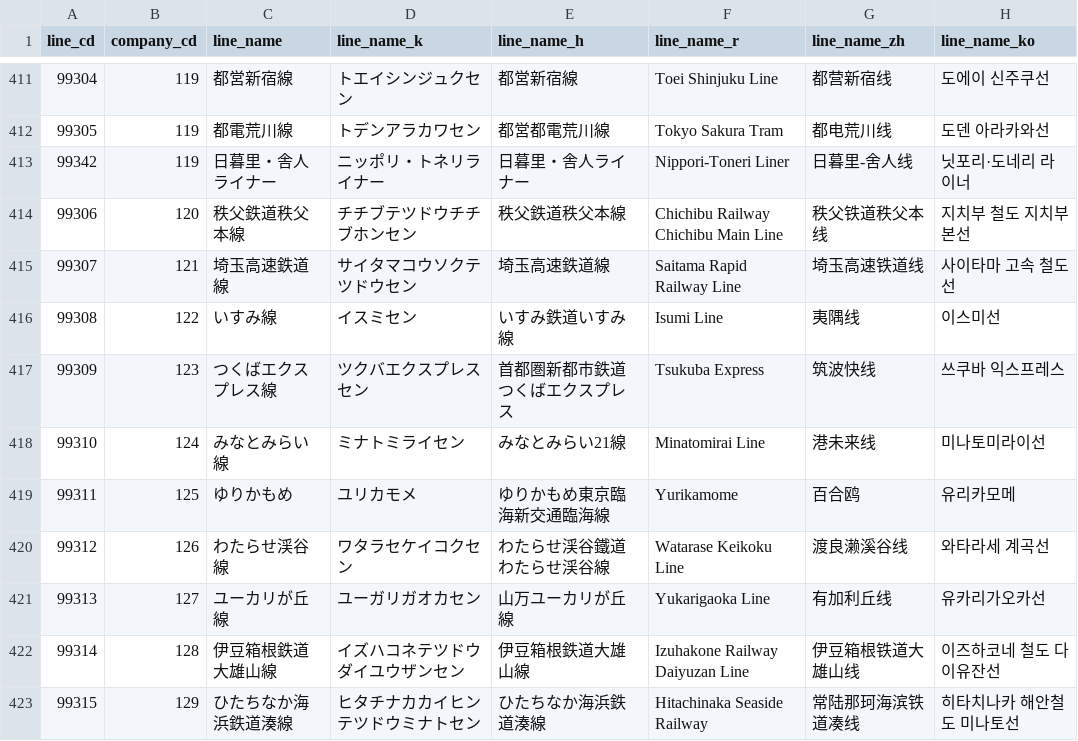
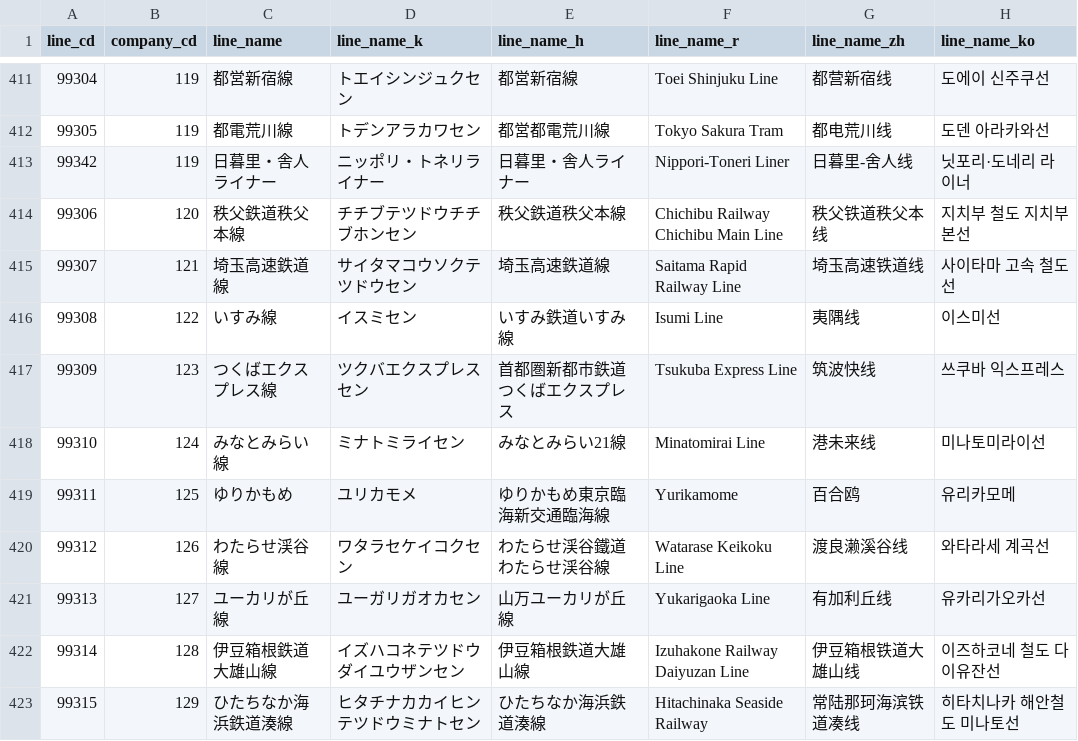
Before and after one commit to TrainLCD/StationAPI, a CSV file: data/2!lines.csv, drawn as a sheet; only a part is shown, gaps mark what is left out; the diff names each change by its address in the sheet, - before the commit and + after, or states it on an @@ line.

Commit message:
TX線英語表記修正

```diff
--- a/data/2!lines.csv
+++ b/data/2!lines.csv
-F417 (line_name_r): Tsukuba Express
+F417 (line_name_r): Tsukuba Express Line
```
